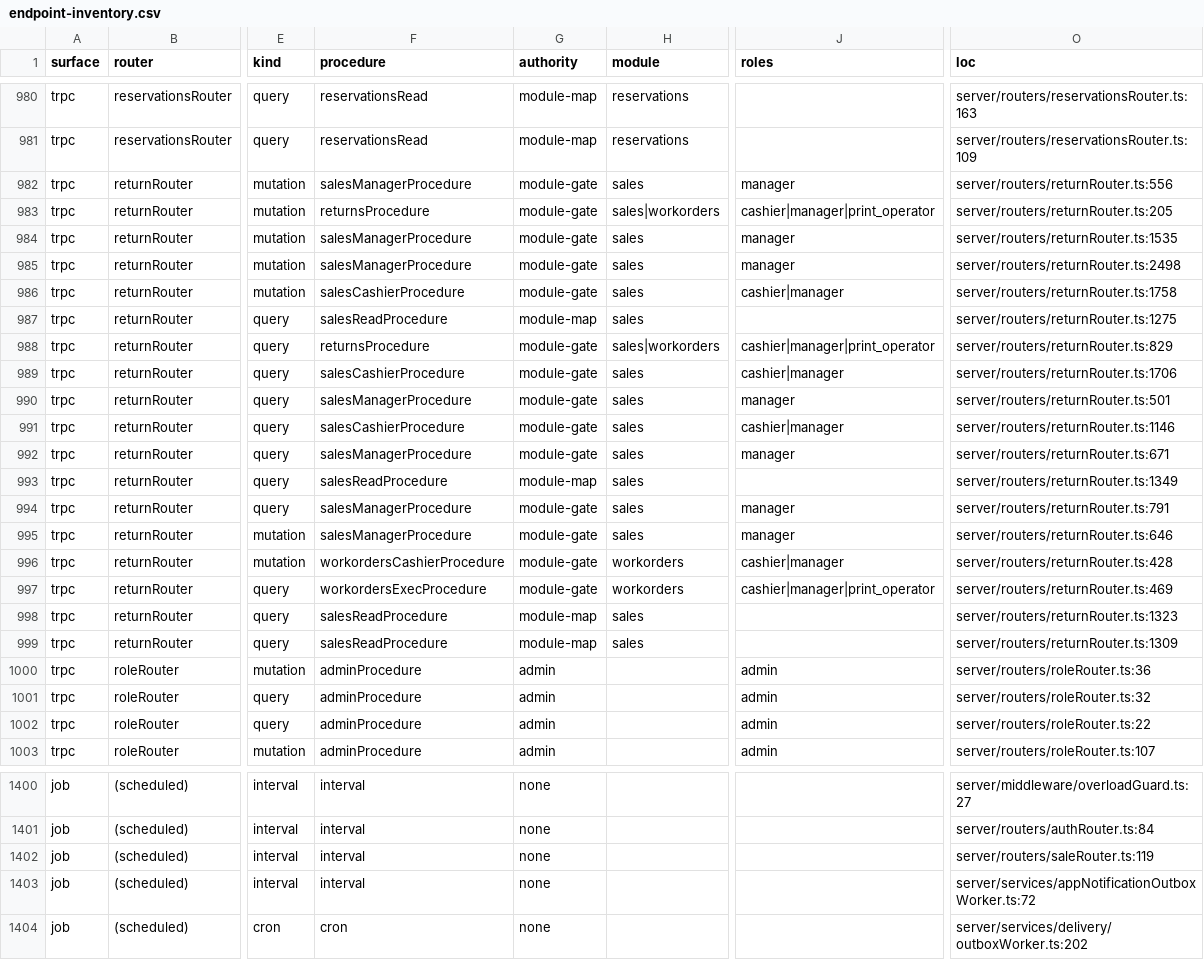
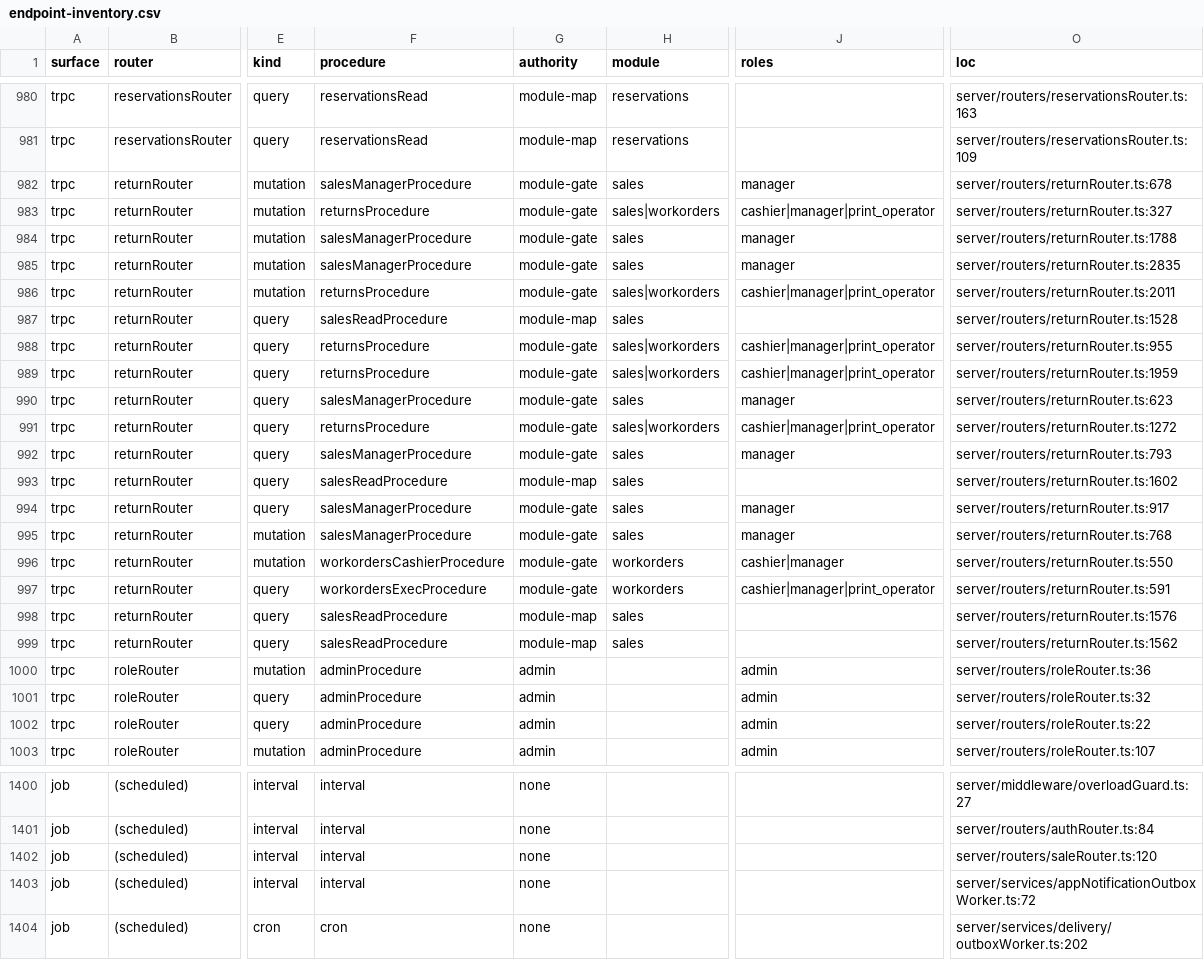
Before and after one commit to ahrrfy/business_management_system, a CSV file: docs/authz/endpoint-inventory.csv, drawn as a sheet; only a part is shown, gaps mark what is left out; the diff covers the shown part only; the diff names each change by its address in the sheet, - before the commit and + after, or states it on an @@ line.

Commit message:
feat(returns): prevent duplicate invoice returns, enforce atomic cross-module interlock, and empower cashier roles with down payment refunds (#1408)
* feat(returns): prevent duplicate invoice returns, enforce atomic cross-module interlock, and empower cashier roles with down payment refunds

* fix(returns): ensure return control request validates unreturned balance instead of debt balance

---------

Co-authored-by: Al-Ruya Dev <dev@alroya.local>

```diff
--- a/docs/authz/endpoint-inventory.csv
+++ b/docs/authz/endpoint-inventory.csv
-O982 (loc): server/routers/returnRouter.ts:556
+O982 (loc): server/routers/returnRouter.ts:678
-O983 (loc): server/routers/returnRouter.ts:205
+O983 (loc): server/routers/returnRouter.ts:327
-O984 (loc): server/routers/returnRouter.ts:1535
+O984 (loc): server/routers/returnRouter.ts:1788
-O985 (loc): server/routers/returnRouter.ts:2498
+O985 (loc): server/routers/returnRouter.ts:2835
-F986 (procedure): salesCashierProcedure
+F986 (procedure): returnsProcedure
-H986 (module): sales
+H986 (module): sales|workorders
-J986 (roles): cashier|manager
+J986 (roles): cashier|manager|print_operator
-O986 (loc): server/routers/returnRouter.ts:1758
+O986 (loc): server/routers/returnRouter.ts:2011
-O987 (loc): server/routers/returnRouter.ts:1275
+O987 (loc): server/routers/returnRouter.ts:1528
-O988 (loc): server/routers/returnRouter.ts:829
+O988 (loc): server/routers/returnRouter.ts:955
-F989 (procedure): salesCashierProcedure
+F989 (procedure): returnsProcedure
-H989 (module): sales
+H989 (module): sales|workorders
-J989 (roles): cashier|manager
+J989 (roles): cashier|manager|print_operator
-O989 (loc): server/routers/returnRouter.ts:1706
+O989 (loc): server/routers/returnRouter.ts:1959
-O990 (loc): server/routers/returnRouter.ts:501
+O990 (loc): server/routers/returnRouter.ts:623
-F991 (procedure): salesCashierProcedure
+F991 (procedure): returnsProcedure
-H991 (module): sales
+H991 (module): sales|workorders
-J991 (roles): cashier|manager
+J991 (roles): cashier|manager|print_operator
-O991 (loc): server/routers/returnRouter.ts:1146
+O991 (loc): server/routers/returnRouter.ts:1272
-O992 (loc): server/routers/returnRouter.ts:671
+O992 (loc): server/routers/returnRouter.ts:793
-O993 (loc): server/routers/returnRouter.ts:1349
+O993 (loc): server/routers/returnRouter.ts:1602
-O994 (loc): server/routers/returnRouter.ts:791
+O994 (loc): server/routers/returnRouter.ts:917
-O995 (loc): server/routers/returnRouter.ts:646
+O995 (loc): server/routers/returnRouter.ts:768
-O996 (loc): server/routers/returnRouter.ts:428
+O996 (loc): server/routers/returnRouter.ts:550
-O997 (loc): server/routers/returnRouter.ts:469
+O997 (loc): server/routers/returnRouter.ts:591
-O998 (loc): server/routers/returnRouter.ts:1323
+O998 (loc): server/routers/returnRouter.ts:1576
-O999 (loc): server/routers/returnRouter.ts:1309
+O999 (loc): server/routers/returnRouter.ts:1562
-O1402 (loc): server/routers/saleRouter.ts:119
+O1402 (loc): server/routers/saleRouter.ts:120
```
Also changed, not shown: 65 edited cells elsewhere in this file, 21 other files.
